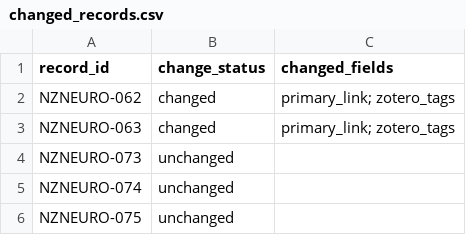
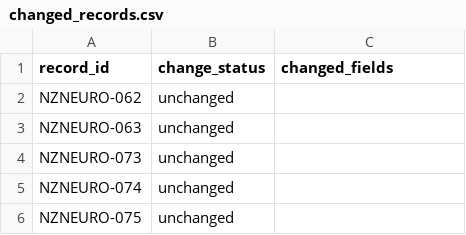
Before and after one commit to TSCNZ/NeuroNZ-UOA-Automation, a CSV file: outputs/changed_records.csv, drawn as a sheet; only a part is shown.

```diff
--- a/outputs/changed_records.csv
+++ b/outputs/changed_records.csv
@@ -1,4 +1,4 @@
 record_id,change_status,changed_fields
-NZNEURO-062,changed,primary_link; zotero_tags
-NZNEURO-063,changed,primary_link; zotero_tags
+NZNEURO-062,unchanged,
+NZNEURO-063,unchanged,
 NZNEURO-073,unchanged,
```
Also changed, not shown: outputs/publication_changes.csv, outputs/review_queue.csv, 7 other files.
